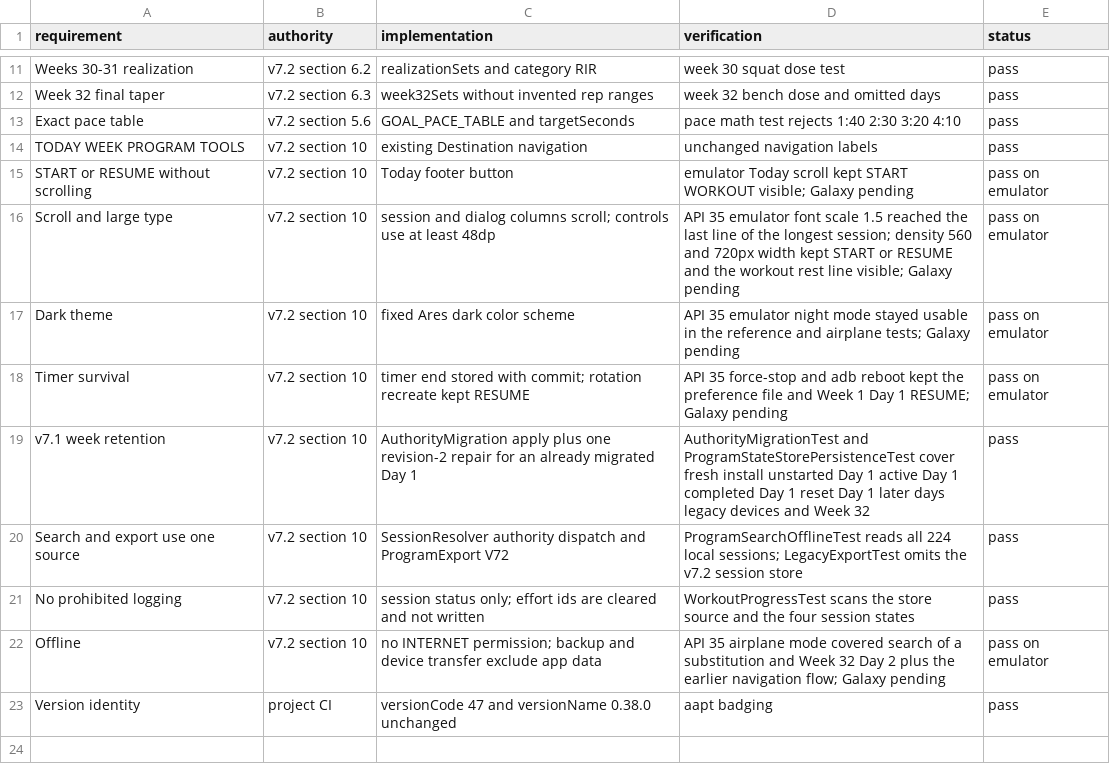
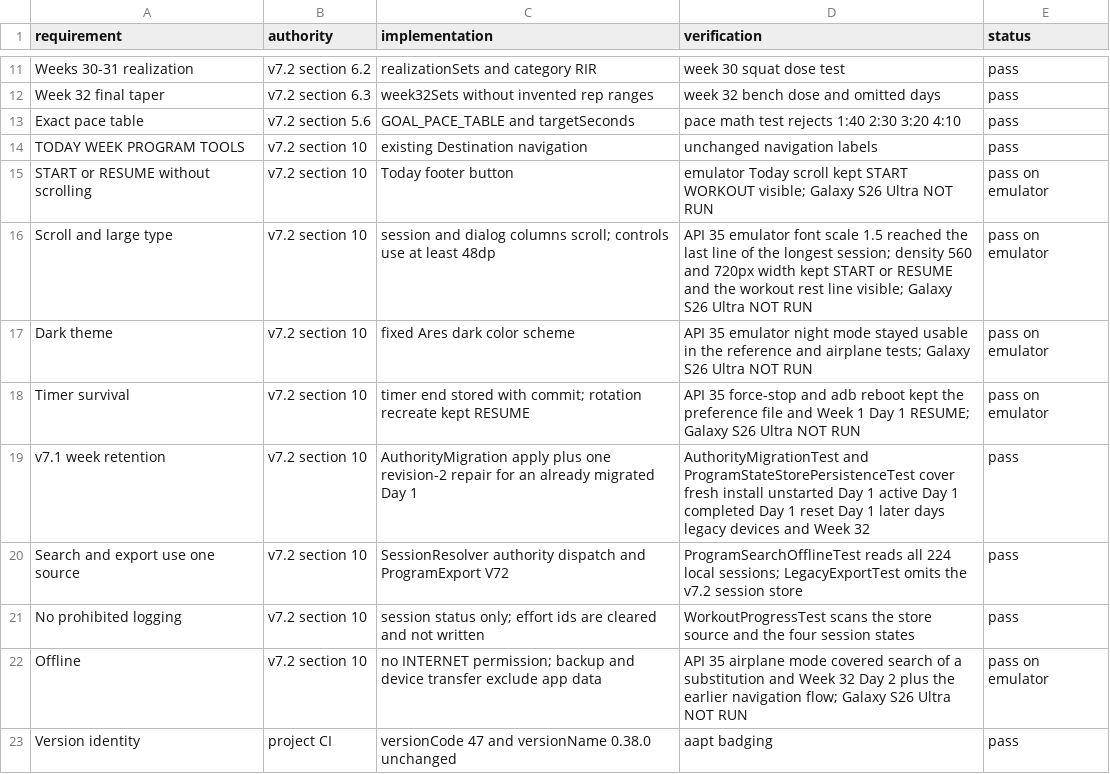
Before and after one commit to justinkulka-lang/operator-performance-android-v2, a CSV file: docs/audit/REQUIREMENTS_TRACEABILITY.csv, drawn as a sheet; only a part is shown, gaps mark what is left out.

```diff
--- a/docs/audit/REQUIREMENTS_TRACEABILITY.csv
+++ b/docs/audit/REQUIREMENTS_TRACEABILITY.csv
@@ -14,6 +14,6 @@ Exact pace table,v7.2 section 5.6,GOAL_PACE_TABLE and targetSeconds,pace math te
 TODAY WEEK PROGRAM TOOLS,v7.2 section 10,existing Destination navigation,unchanged navigation labels,pass
-START or RESUME without scrolling,v7.2 section 10,Today footer button,emulator Today scroll kept START WORKOUT visible; Galaxy pending,pass on emulator
-Scroll and large type,v7.2 section 10,session and dialog columns scroll; controls use at least 48dp,API 35 emulator font scale 1.5 reached the last line of the longest session; density 560 and 720px width kept START or RESUME and the workout rest line visible; Galaxy pending,pass on emulator
-Dark theme,v7.2 section 10,fixed Ares dark color scheme,API 35 emulator night mode stayed usable in the reference and airplane tests; Galaxy pending,pass on emulator
-Timer survival,v7.2 section 10,timer end stored with commit; rotation recreate kept RESUME,API 35 force-stop and adb reboot kept the preference file and Week 1 Day 1 RESUME; Galaxy pending,pass on emulator
+START or RESUME without scrolling,v7.2 section 10,Today footer button,emulator Today scroll kept START WORKOUT visible; Galaxy S26 Ultra NOT RUN,pass on emulator
+Scroll and large type,v7.2 section 10,session and dialog columns scroll; controls use at least 48dp,API 35 emulator font scale 1.5 reached the last line of the longest session; density 560 and 720px width kept START or RESUME and the workout rest line visible; Galaxy S26 Ultra NOT RUN,pass on emulator
+Dark theme,v7.2 section 10,fixed Ares dark color scheme,API 35 emulator night mode stayed usable in the reference and airplane tests; Galaxy S26 Ultra NOT RUN,pass on emulator
+Timer survival,v7.2 section 10,timer end stored with commit; rotation recreate kept RESUME,API 35 force-stop and adb reboot kept the preference file and Week 1 Day 1 RESUME; Galaxy S26 Ultra NOT RUN,pass on emulator
 v7.1 week retention,v7.2 section 10,AuthorityMigration apply plus one revision-2 repair for an already migrated Day 1,AuthorityMigrationTest and ProgramStateStorePersistenceTest cover fresh install unstarted Day 1 active Day 1 completed Day 1 reset Day 1 later days legacy devices and Week 32,pass
@@ -21,3 +21,3 @@ Search and export use one source,v7.2 section 10,SessionResolver authority dispa
 No prohibited logging,v7.2 section 10,session status only; effort ids are cleared and not written,WorkoutProgressTest scans the store source and the four session states,pass
-Offline,v7.2 section 10,no INTERNET permission; backup and device transfer exclude app data,API 35 airplane mode covered search of a substitution and Week 32 Day 2 plus the earlier navigation flow; Galaxy pending,pass on emulator
+Offline,v7.2 section 10,no INTERNET permission; backup and device transfer exclude app data,API 35 airplane mode covered search of a substitution and Week 32 Day 2 plus the earlier navigation flow; Galaxy S26 Ultra NOT RUN,pass on emulator
 Version identity,project CI,versionCode 47 and versionName 0.38.0 unchanged,aapt badging,pass
```
Also changed, not shown: 3 other files.
